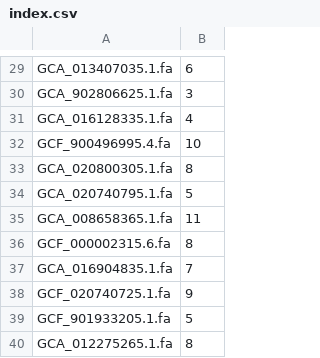
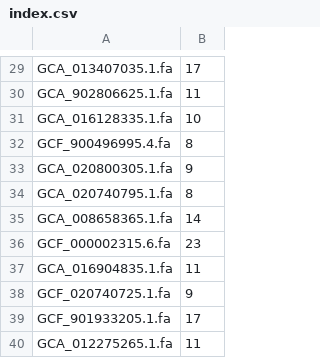
Before and after one commit to TurakhiaLab/ROADIES, a CSV file: sequence_select/index.csv, drawn as a sheet; only a part is shown, gaps mark what is left out; the diff covers the shown part only; the diff names each change by its address in the sheet, - before the commit and + after, or states it on an @@ line.

```diff
--- a/sequence_select/index.csv
+++ b/sequence_select/index.csv
-B29: 6
+B29: 17
-B30: 3
+B30: 11
-B31: 4
+B31: 10
-B32: 10
+B32: 8
-B33: 8
+B33: 9
-B34: 5
+B34: 8
-B35: 11
+B35: 14
-B36: 8
+B36: 23
-B37: 7
+B37: 11
-B39: 5
+B39: 17
-B40: 8
+B40: 11
```
Also changed, not shown: 28 edited cells elsewhere in this file, 27 other files.
